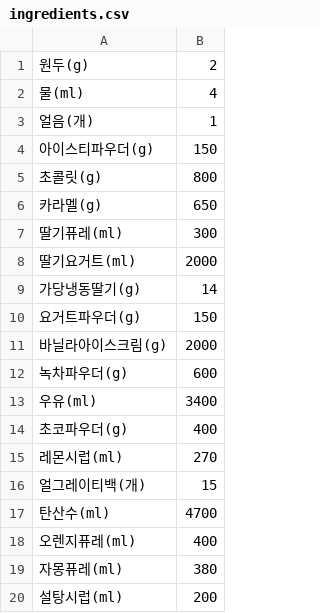
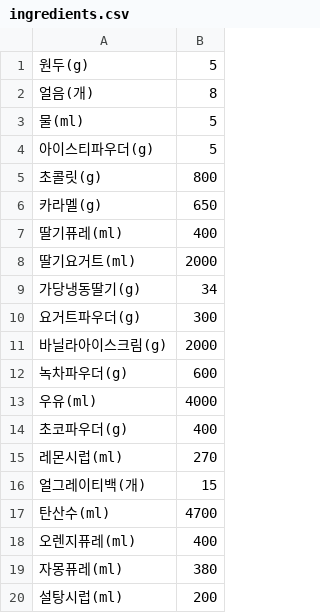
Before and after one commit to AttBHtBt/majorBasicProject, a CSV file: majorBasicProject/Kiosk/src/ingredients.csv, drawn as a sheet; only a part is shown.

```diff
--- a/majorBasicProject/Kiosk/src/ingredients.csv
+++ b/majorBasicProject/Kiosk/src/ingredients.csv
@@ -1,14 +1,14 @@
-원두(g),2
-물(ml),4
-얼음(개),1
-아이스티파우더(g),150
+원두(g),5
+얼음(개),8
+물(ml),5
+아이스티파우더(g),5
 초콜릿(g),800
 카라멜(g),650
-딸기퓨레(ml),300
+딸기퓨레(ml),400
 딸기요거트(ml),2000
-가당냉동딸기(g),14
-요거트파우더(g),150
+가당냉동딸기(g),34
+요거트파우더(g),300
 바닐라아이스크림(g),2000
 녹차파우더(g),600
-우유(ml),3400
+우유(ml),4000
 초코파우더(g),400
```
Also changed, not shown: majorBasicProject/Kiosk/src/menu.csv, 3 other files.
